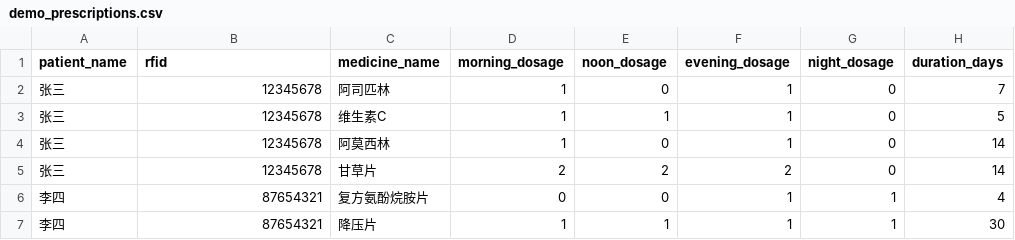
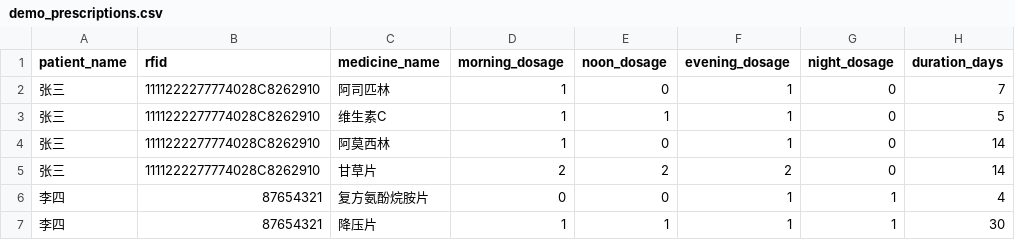
Before and after one commit to ma-jiale/EZ-Dose, a CSV file: codes/pi2.0/demo_prescriptions.csv, drawn as a sheet; only a part is shown; the diff names each change by its address in the sheet, - before the commit and + after, or states it on an @@ line.

Commit message:
update demo prescriptions CSV with new RFID values

```diff
--- a/codes/pi2.0/demo_prescriptions.csv
+++ b/codes/pi2.0/demo_prescriptions.csv
-B2:B5 (rfid): 12345678
+B2:B5 (rfid): 1111222277774028C8262910
```
